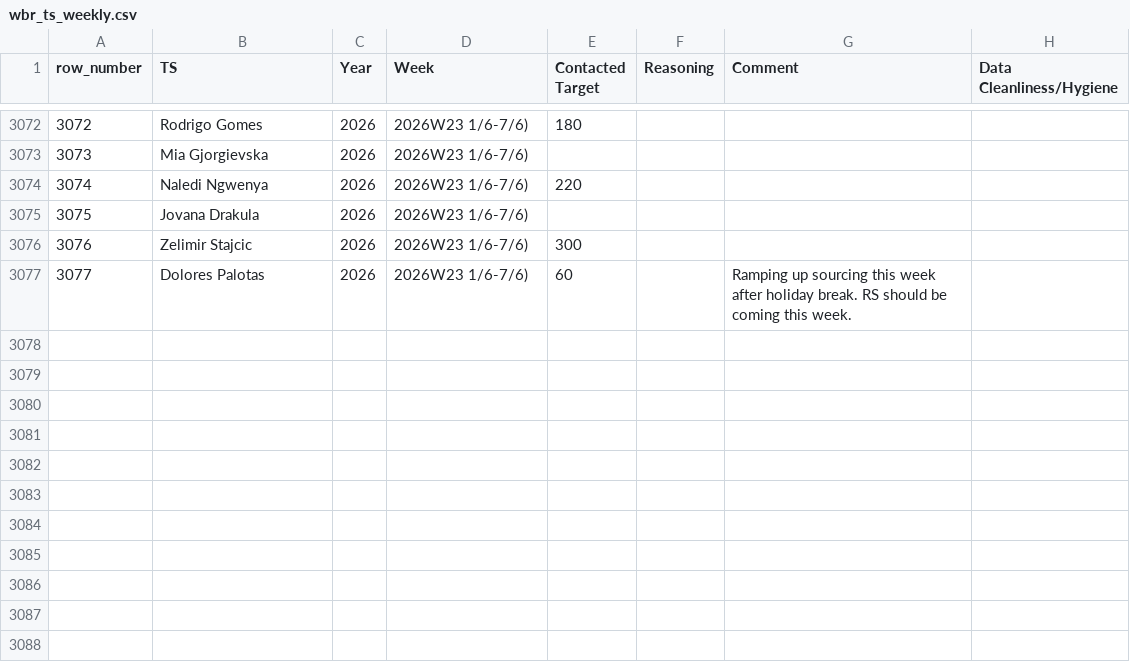
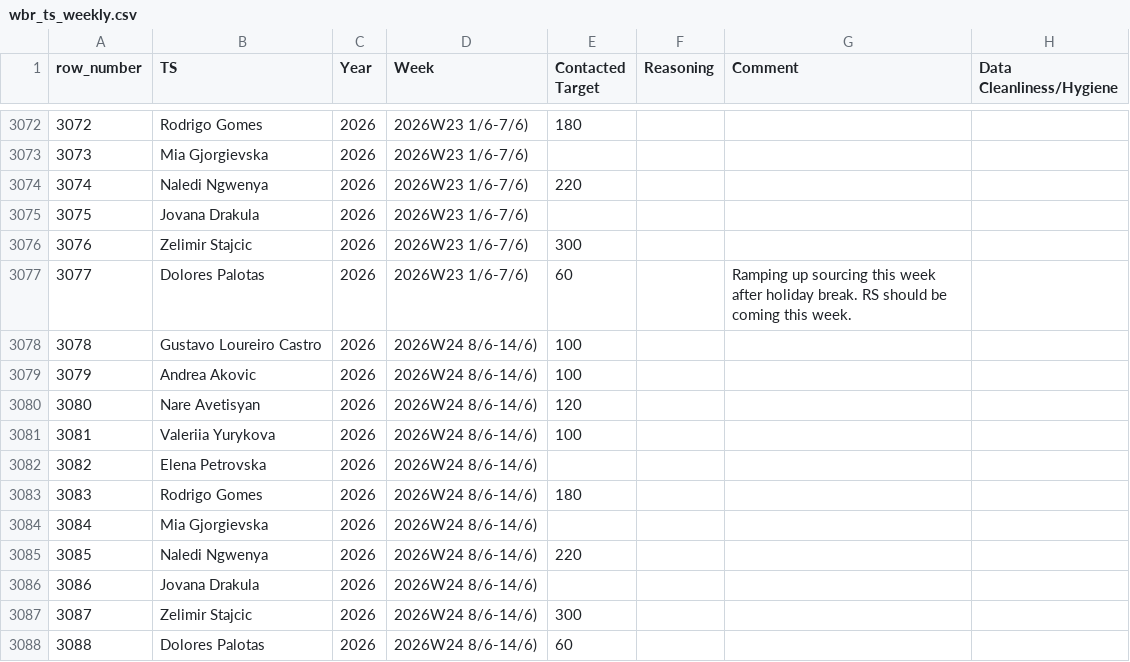
Before and after one commit to bark8922/tribe-recruiting, a CSV file: wbr_static/wbr_ts_weekly.csv, drawn as a sheet; only a part is shown, gaps mark what is left out; the diff names each change by its address in the sheet, - before the commit and + after, or states it on an @@ line.

Commit message:
chore: sync TS Weekly 2026-06-09

```diff
--- a/wbr_static/wbr_ts_weekly.csv
+++ b/wbr_static/wbr_ts_weekly.csv
+row 3078: 3078 | Gustavo Loureiro Castro | 2026 | 2026W24 8/6-14/6) | 100
+row 3079: 3079 | Andrea Akovic | 2026 | 2026W24 8/6-14/6) | 100
+row 3080: 3080 | Nare Avetisyan | 2026 | 2026W24 8/6-14/6) | 120
+row 3081: 3081 | Valeriia Yurykova | 2026 | 2026W24 8/6-14/6) | 100
+row 3082: 3082 | Elena Petrovska | 2026 | 2026W24 8/6-14/6)
+row 3083: 3083 | Rodrigo Gomes | 2026 | 2026W24 8/6-14/6) | 180
+row 3084: 3084 | Mia Gjorgievska | 2026 | 2026W24 8/6-14/6)
+row 3085: 3085 | Naledi Ngwenya | 2026 | 2026W24 8/6-14/6) | 220
+row 3086: 3086 | Jovana Drakula | 2026 | 2026W24 8/6-14/6)
+row 3087: 3087 | Zelimir Stajcic | 2026 | 2026W24 8/6-14/6) | 300
+row 3088: 3088 | Dolores Palotas | 2026 | 2026W24 8/6-14/6) | 60
```
